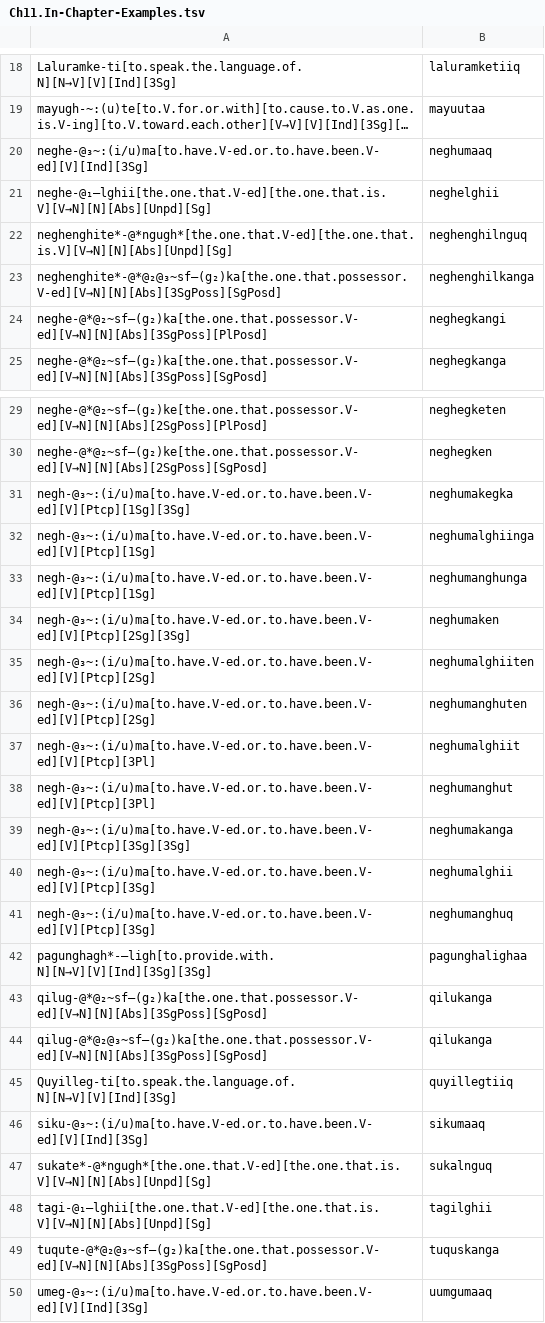
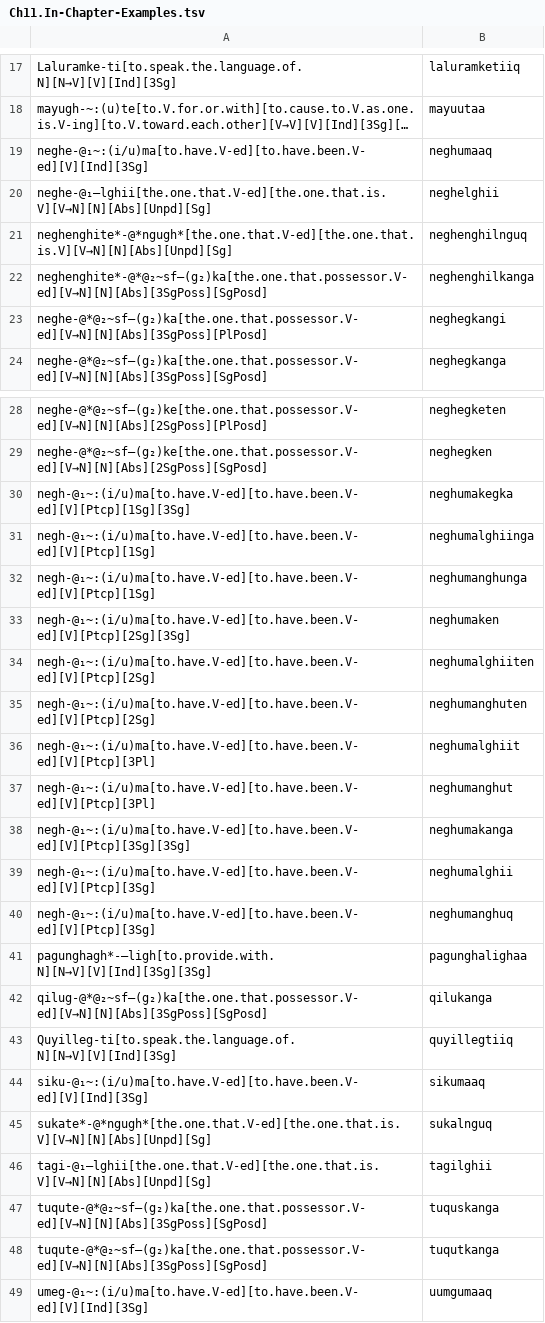
Before and after one commit to SaintLawrenceIslandYupik/finite_state_morphology, a TSV file: ess.pairs.gold/Ch11.In-Chapter-Examples.tsv, drawn as a sheet; only a part is shown, gaps mark what is left out; long unchanged cells end in …; removed rows and columns are numbered as before the commit, all else as after; the diff covers the shown part only; the diff names each change by its address in the sheet, - before the commit and + after, or states it on an @@ line.

```diff
--- a/ess.pairs.gold/Ch11.In-Chapter-Examples.tsv
+++ b/ess.pairs.gold/Ch11.In-Chapter-Examples.tsv
-A19: neghe-@₃~:(i/u)ma[to.have.V-ed.or.to.have.been.V-ed][V][Ind][3Sg]
+A19: neghe-@₁~:(i/u)ma[to.have.V-ed][to.have.been.V-ed][V][Ind][3Sg]
-A22: neghenghite*-@*@₂@₃~sf–(g₂)ka[the.one.that.possessor.V-ed][V→N][N][Abs][3SgPoss][SgPosd]
+A22: neghenghite*-@*@₂~sf–(g₂)ka[the.one.that.possessor.V-ed][V→N][N][Abs][3SgPoss][SgPosd]
-A30: negh-@₃~:(i/u)ma[to.have.V-ed.or.to.have.been.V-ed][V][Ptcp][1Sg][3Sg]
+A30: negh-@₁~:(i/u)ma[to.have.V-ed][to.have.been.V-ed][V][Ptcp][1Sg][3Sg]
-A31:A32: negh-@₃~:(i/u)ma[to.have.V-ed.or.to.have.been.V-ed][V][Ptcp][1Sg]
+A31:A32: negh-@₁~:(i/u)ma[to.have.V-ed][to.have.been.V-ed][V][Ptcp][1Sg]
-A33: negh-@₃~:(i/u)ma[to.have.V-ed.or.to.have.been.V-ed][V][Ptcp][2Sg][3Sg]
+A33: negh-@₁~:(i/u)ma[to.have.V-ed][to.have.been.V-ed][V][Ptcp][2Sg][3Sg]
-A34:A35: negh-@₃~:(i/u)ma[to.have.V-ed.or.to.have.been.V-ed][V][Ptcp][2Sg]
+A34:A35: negh-@₁~:(i/u)ma[to.have.V-ed][to.have.been.V-ed][V][Ptcp][2Sg]
-A36:A37: negh-@₃~:(i/u)ma[to.have.V-ed.or.to.have.been.V-ed][V][Ptcp][3Pl]
+A36:A37: negh-@₁~:(i/u)ma[to.have.V-ed][to.have.been.V-ed][V][Ptcp][3Pl]
-A38: negh-@₃~:(i/u)ma[to.have.V-ed.or.to.have.been.V-ed][V][Ptcp][3Sg][3Sg]
+A38: negh-@₁~:(i/u)ma[to.have.V-ed][to.have.been.V-ed][V][Ptcp][3Sg][3Sg]
-A39:A40: negh-@₃~:(i/u)ma[to.have.V-ed.or.to.have.been.V-ed][V][Ptcp][3Sg]
+A39:A40: negh-@₁~:(i/u)ma[to.have.V-ed][to.have.been.V-ed][V][Ptcp][3Sg]
-row 44: qilug-@*@₂@₃~sf–(g₂)ka[the.one.that.possessor.V-ed][V→N][N][Abs][3SgPoss][SgPosd] | qilukanga
-A44: siku-@₃~:(i/u)ma[to.have.V-ed.or.to.have.been.V-ed][V][Ind][3Sg]
+A44: siku-@₁~:(i/u)ma[to.have.V-ed][to.have.been.V-ed][V][Ind][3Sg]
-A47: tuqute-@*@₂@₃~sf–(g₂)ka[the.one.that.possessor.V-ed][V→N][N][Abs][3SgPoss][SgPosd]
+A47: tuqute-@*@₂~sf–(g₂)ka[the.one.that.possessor.V-ed][V→N][N][Abs][3SgPoss][SgPosd]
+row 48: tuqute-@*@₂~sf–(g₂)ka[the.one.that.possessor.V-ed][V→N][N][Abs][3SgPoss][SgPosd] | tuqutkanga
-A49: umeg-@₃~:(i/u)ma[to.have.V-ed.or.to.have.been.V-ed][V][Ind][3Sg]
+A49: umeg-@₁~:(i/u)ma[to.have.V-ed][to.have.been.V-ed][V][Ind][3Sg]
```
Also changed, not shown: 1 removed row and 2 edited cells elsewhere in this file, ess.pairs.gold/Ch12.In-Chapter-Examples.tsv, ess.pairs.gold/Ch14.In-Chapter-Examples.tsv, 5 other files.
